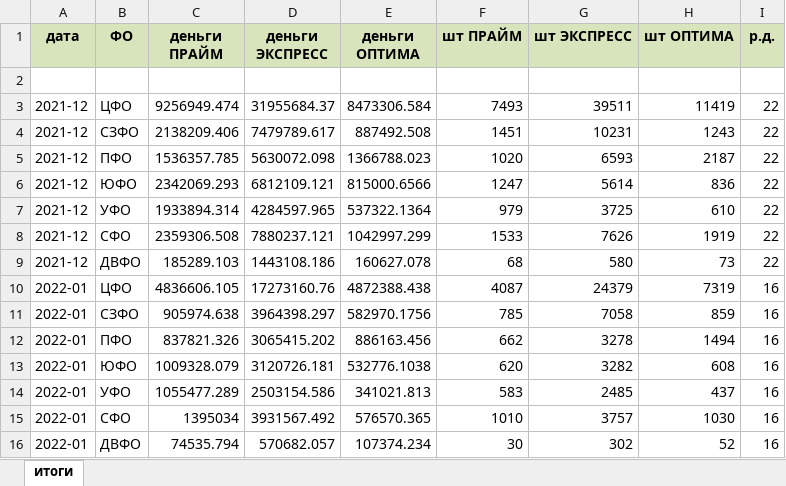
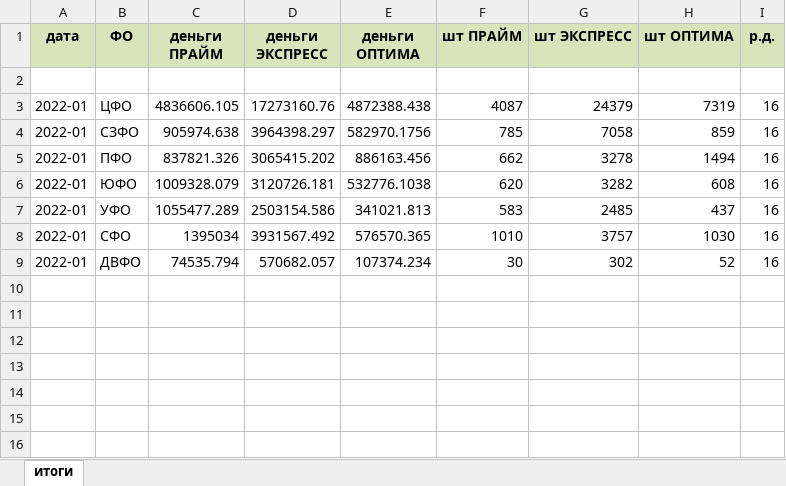
Before and after one commit to mebjus/pycharm, an Excel workbook: CE/summary_prime.xlsx, sheet итоги, drawn as a sheet; values as stored, in another font and other column widths than the file's, no borders; the diff names each change by its address in the sheet, - before the commit and + after, or states it on an @@ line.

```diff
--- a/CE/summary_prime.xlsx (sheet итоги)
+++ b/CE/summary_prime.xlsx (sheet итоги)
-row 3: 2021-12 | ЦФО | 9256949.474 | 31955684.37 | 8473306.584 | 7493 | 39511 | 11419 | 22
-row 4: 2021-12 | СЗФО | 2138209.406 | 7479789.617 | 887492.508 | 1451 | 10231 | 1243 | 22
-row 5: 2021-12 | ПФО | 1536357.785 | 5630072.098 | 1366788.023 | 1020 | 6593 | 2187 | 22
-row 6: 2021-12 | ЮФО | 2342069.293 | 6812109.121 | 815000.6566 | 1247 | 5614 | 836 | 22
-row 7: 2021-12 | УФО | 1933894.314 | 4284597.965 | 537322.1364 | 979 | 3725 | 610 | 22
-row 8: 2021-12 | СФО | 2359306.508 | 7880237.121 | 1042997.299 | 1533 | 7626 | 1919 | 22
-row 9: 2021-12 | ДВФО | 185289.103 | 1443108.186 | 160627.078 | 68 | 580 | 73 | 22
```
Also changed, not shown: 3 other files.
